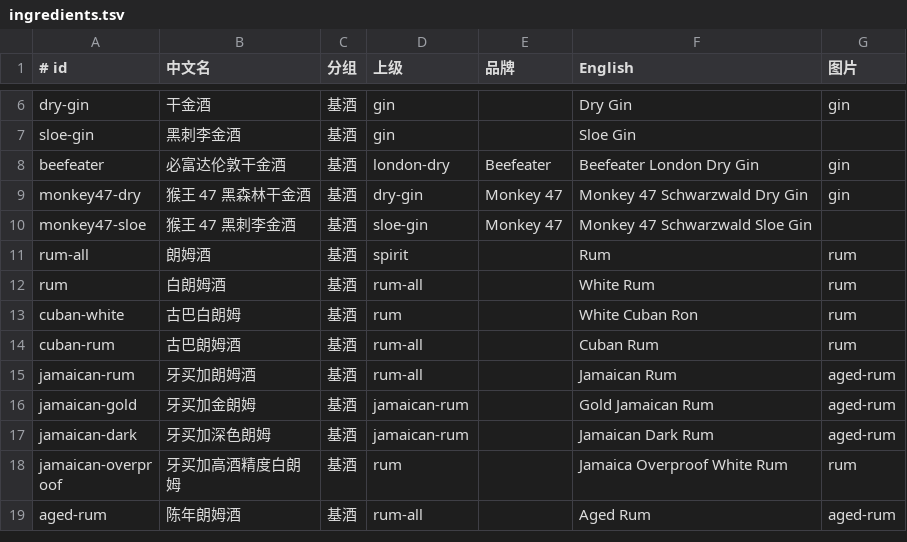
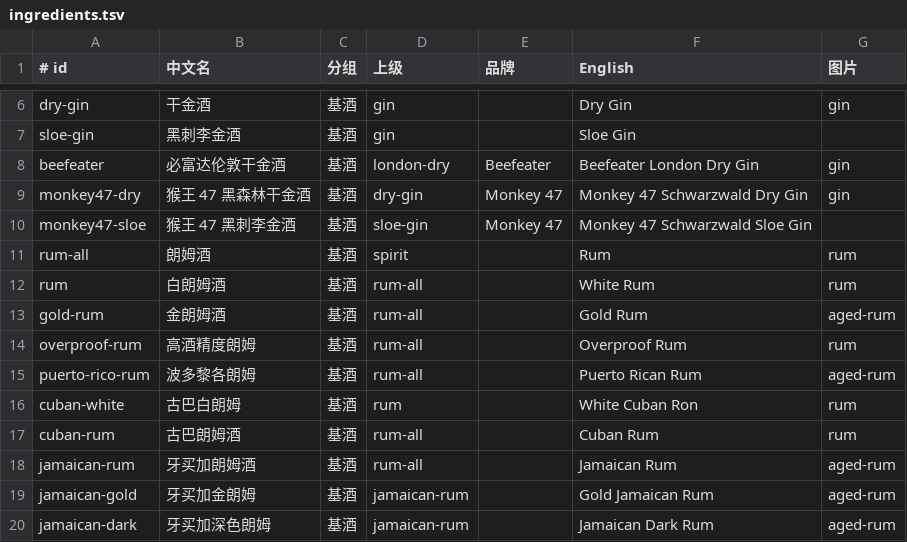
Before and after one commit to Vio1331/mixbook, a TSV file: data/ingredients.tsv, drawn as a sheet; only a part is shown, gaps mark what is left out; the shorter side is filled out with more unchanged rows; the diff names each change by its address in the sheet, - before the commit and + after, or states it on an @@ line.

Commit message:
Revert "Revert "Revamp pantry UI and add multi-tag ingredient rules""

```diff
--- a/data/ingredients.tsv
+++ b/data/ingredients.tsv
+row 13: gold-rum | 金朗姆酒 | 基酒 | rum-all |  | Gold Rum | aged-rum
+row 14: overproof-rum | 高酒精度朗姆 | 基酒 | rum-all |  | Overproof Rum | rum
+row 15: puerto-rico-rum | 波多黎各朗姆 | 基酒 | rum-all |  | Puerto Rican Rum | aged-rum
```
Also changed, not shown: 5 other files.
